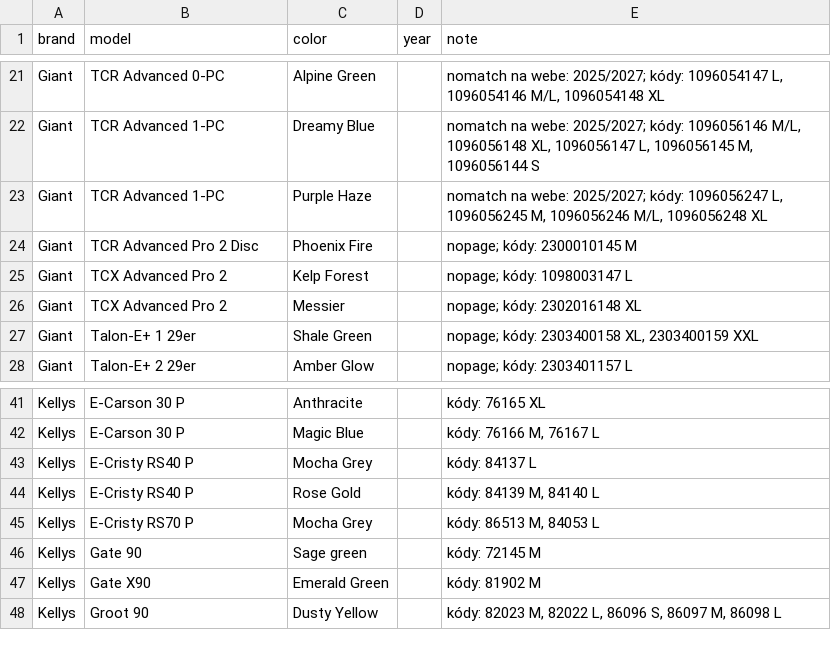
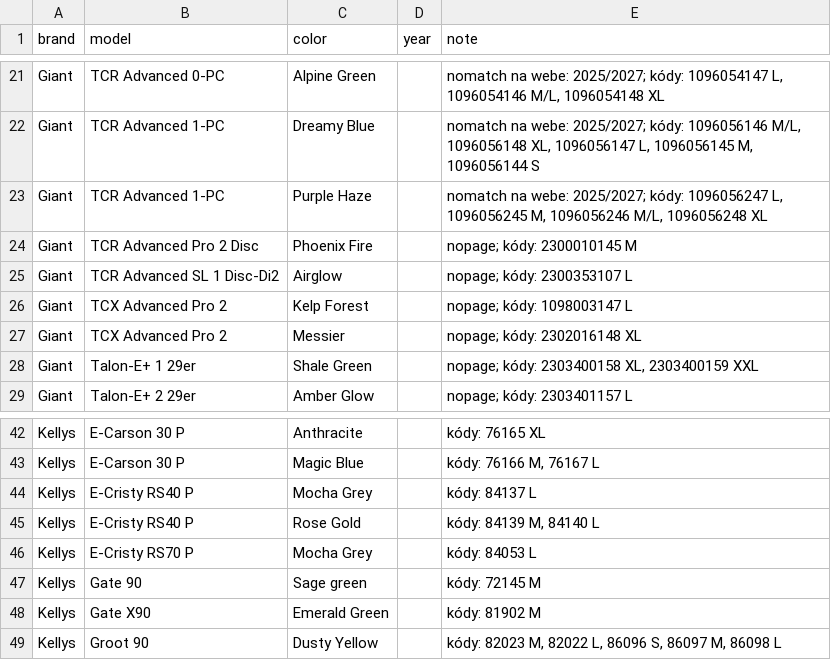
Before and after one commit to kostrabike/kostrabike-feed, a CSV file: docs/missing_years.csv, drawn as a sheet; only a part is shown, gaps mark what is left out.

```diff
--- a/docs/missing_years.csv
+++ b/docs/missing_years.csv
@@ -24,2 +24,3 @@ Giant,"TCR Advanced 1-PC","Purple Haze",,"nomatch na webe: 2025/2027; kódy: 109
 Giant,"TCR Advanced Pro 2 Disc","Phoenix Fire",,"nopage; kódy: 2300010145 M"
+Giant,"TCR Advanced SL 1 Disc-Di2",Airglow,,"nopage; kódy: 2300353107 L"
 Giant,"TCX Advanced Pro 2","Kelp Forest",,"nopage; kódy: 1098003147 L"
@@ -44,3 +45,3 @@ Kellys,"E-Cristy RS40 P","Mocha Grey",,"kódy: 84137 L"
 Kellys,"E-Cristy RS40 P","Rose Gold",,"kódy: 84139 M, 84140 L"
-Kellys,"E-Cristy RS70 P","Mocha Grey",,"kódy: 86513 M, 84053 L"
+Kellys,"E-Cristy RS70 P","Mocha Grey",,"kódy: 84053 L"
 Kellys,"Gate 90","Sage green",,"kódy: 72145 M"
```
Also changed, not shown: data/model_years.csv, docs/feed.csv, 3 other files.
